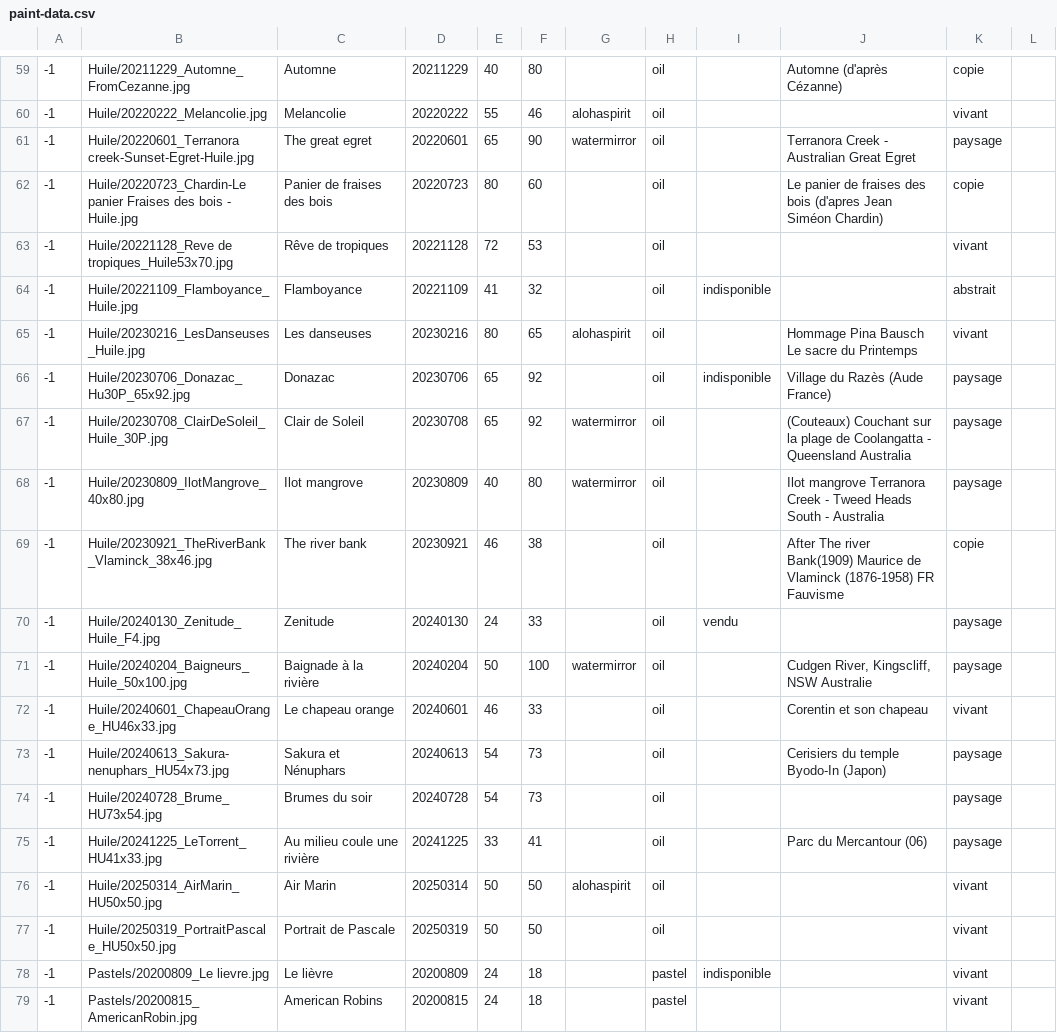
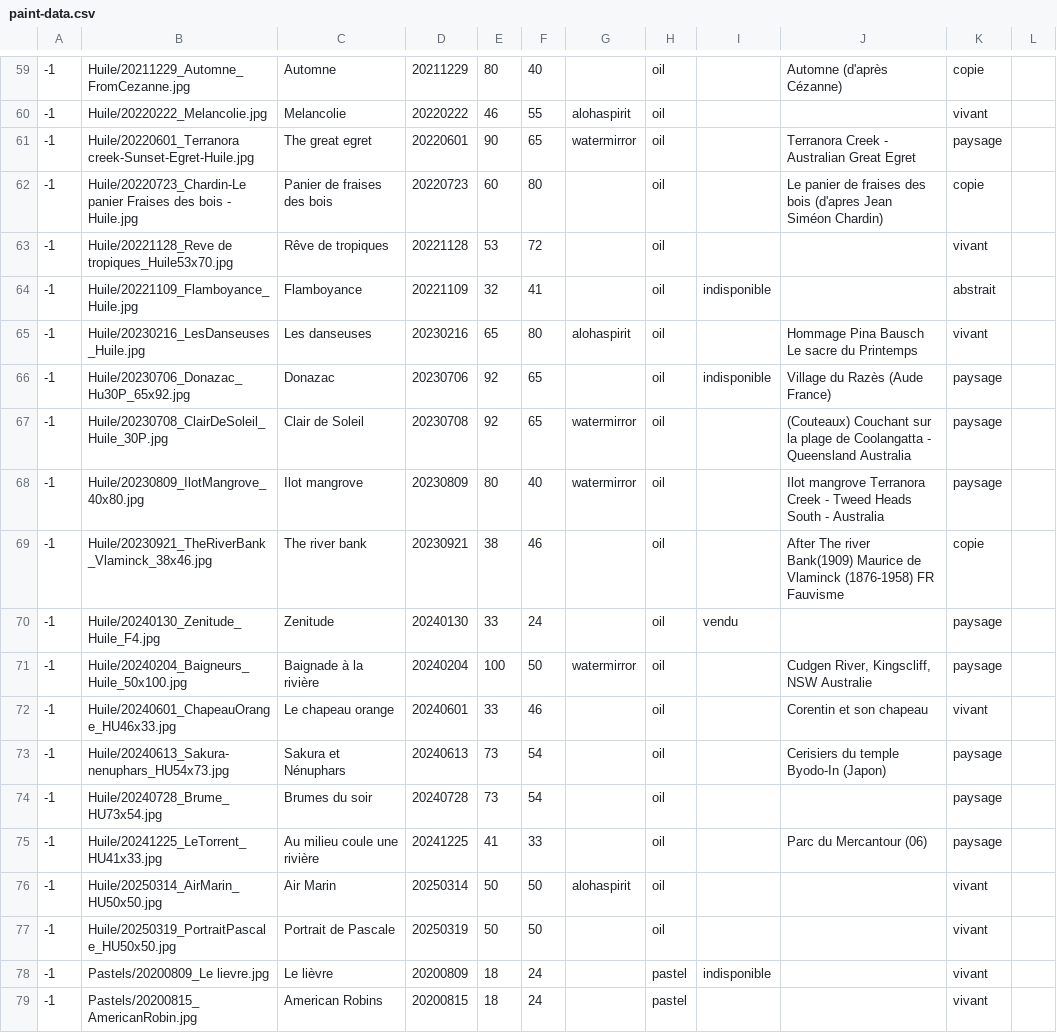
Before and after one commit to MichelEisenmann/new-gallery, a CSV file: htdocs/public/images/paint-data.csv, drawn as a sheet; only a part is shown, gaps mark what is left out; the diff covers the shown part only.

```diff
--- a/htdocs/public/images/paint-data.csv
+++ b/htdocs/public/images/paint-data.csv
@@ -59,21 +59,21 @@
--1;Huile/20211229_Automne_FromCezanne.jpg;Automne;20211229;40;80;;oil;;Automne (d'après Cézanne);copie;
--1;Huile/20220222_Melancolie.jpg;Melancolie;20220222;55;46;alohaspirit;oil;; ;vivant;
--1;Huile/20220601_Terranora creek-Sunset-Egret-Huile.jpg;The great egret;20220601;65;90;watermirror;oil;;Terranora Creek - Australian Great Egret;paysage;
--1;Huile/20220723_Chardin-Le panier Fraises des bois - Huile.jpg;Panier de fraises des bois;20220723;80;60;;oil;;Le panier de fraises des bois (d'apres Jean Siméon Chardin);copie;
--1;Huile/20221128_Reve de tropiques_Huile53x70.jpg;Rêve de tropiques;20221128;72;53;;oil;; ;vivant;
--1;Huile/20221109_Flamboyance_Huile.jpg;Flamboyance;20221109;41;32;;oil;indisponible; ;abstrait;
--1;Huile/20230216_LesDanseuses_Huile.jpg;Les danseuses;20230216;80;65;alohaspirit;oil;;Hommage Pina Bausch Le sacre du Printemps;vivant;
--1;Huile/20230706_Donazac_Hu30P_65x92.jpg;Donazac;20230706;65;92;;oil;indisponible;Village du Razès (Aude France);paysage;
--1;Huile/20230708_ClairDeSoleil_Huile_30P.jpg;Clair de Soleil;20230708;65;92;watermirror;oil;;(Couteaux) Couchant sur la plage de Coolangatta - Queensland Australia;paysage;
--1;Huile/20230809_IlotMangrove_40x80.jpg;Ilot mangrove;20230809;40;80;watermirror;oil;;Ilot mangrove Terranora Creek - Tweed Heads South - Australia;paysage;
--1;Huile/20230921_TheRiverBank_Vlaminck_38x46.jpg;The river bank;20230921;46;38;;oil;;After The river Bank(1909) Maurice de Vlaminck (1876-1958) FR Fauvisme;copie;
--1;Huile/20240130_Zenitude_Huile_F4.jpg;Zenitude;20240130;24;33;;oil;vendu; ;paysage;
--1;Huile/20240204_Baigneurs_Huile_50x100.jpg;Baignade à la rivière;20240204;50;100;watermirror;oil;;Cudgen River, Kingscliff, NSW Australie;paysage;
--1;Huile/20240601_ChapeauOrange_HU46x33.jpg;Le chapeau orange;20240601;46;33;;oil;;Corentin et son chapeau;vivant;
--1;Huile/20240613_Sakura-nenuphars_HU54x73.jpg;Sakura et Nénuphars;20240613;54;73;;oil;;Cerisiers du temple Byodo-In (Japon);paysage;
--1;Huile/20240728_Brume_HU73x54.jpg;Brumes du soir;20240728;54;73;;oil;; ;paysage;
--1;Huile/20241225_LeTorrent_HU41x33.jpg;Au milieu coule une rivière;20241225;33;41;;oil;;Parc du Mercantour (06) ;paysage;
+-1;Huile/20211229_Automne_FromCezanne.jpg;Automne;20211229;80;40;;oil;;Automne (d'après Cézanne);copie;
+-1;Huile/20220222_Melancolie.jpg;Melancolie;20220222;46;55;alohaspirit;oil;; ;vivant;
+-1;Huile/20220601_Terranora creek-Sunset-Egret-Huile.jpg;The great egret;20220601;90;65;watermirror;oil;;Terranora Creek - Australian Great Egret;paysage;
+-1;Huile/20220723_Chardin-Le panier Fraises des bois - Huile.jpg;Panier de fraises des bois;20220723;60;80;;oil;;Le panier de fraises des bois (d'apres Jean Siméon Chardin);copie;
+-1;Huile/20221128_Reve de tropiques_Huile53x70.jpg;Rêve de tropiques;20221128;53;72;;oil;; ;vivant;
+-1;Huile/20221109_Flamboyance_Huile.jpg;Flamboyance;20221109;32;41;;oil;indisponible; ;abstrait;
+-1;Huile/20230216_LesDanseuses_Huile.jpg;Les danseuses;20230216;65;80;alohaspirit;oil;;Hommage Pina Bausch Le sacre du Printemps;vivant;
+-1;Huile/20230706_Donazac_Hu30P_65x92.jpg;Donazac;20230706;92;65;;oil;indisponible;Village du Razès (Aude France);paysage;
+-1;Huile/20230708_ClairDeSoleil_Huile_30P.jpg;Clair de Soleil;20230708;92;65;watermirror;oil;;(Couteaux) Couchant sur la plage de Coolangatta - Queensland Australia;paysage;
+-1;Huile/20230809_IlotMangrove_40x80.jpg;Ilot mangrove;20230809;80;40;watermirror;oil;;Ilot mangrove Terranora Creek - Tweed Heads South - Australia;paysage;
+-1;Huile/20230921_TheRiverBank_Vlaminck_38x46.jpg;The river bank;20230921;38;46;;oil;;After The river Bank(1909) Maurice de Vlaminck (1876-1958) FR Fauvisme;copie;
+-1;Huile/20240130_Zenitude_Huile_F4.jpg;Zenitude;20240130;33;24;;oil;vendu; ;paysage;
+-1;Huile/20240204_Baigneurs_Huile_50x100.jpg;Baignade à la rivière;20240204;100;50;watermirror;oil;;Cudgen River, Kingscliff, NSW Australie;paysage;
+-1;Huile/20240601_ChapeauOrange_HU46x33.jpg;Le chapeau orange;20240601;33;46;;oil;;Corentin et son chapeau;vivant;
+-1;Huile/20240613_Sakura-nenuphars_HU54x73.jpg;Sakura et Nénuphars;20240613;73;54;;oil;;Cerisiers du temple Byodo-In (Japon);paysage;
+-1;Huile/20240728_Brume_HU73x54.jpg;Brumes du soir;20240728;73;54;;oil;; ;paysage;
+-1;Huile/20241225_LeTorrent_HU41x33.jpg;Au milieu coule une rivière;20241225;41;33;;oil;;Parc du Mercantour (06) ;paysage;
 -1;Huile/20250314_AirMarin_HU50x50.jpg;Air Marin;20250314;50;50;alohaspirit;oil;; ;vivant;
 -1;Huile/20250319_PortraitPascale_HU50x50.jpg;Portrait de Pascale;20250319;50;50;;oil;; ;vivant;
--1;Pastels/20200809_Le lievre.jpg;Le lièvre;20200809;24;18;;pastel;indisponible; ;vivant;
--1;Pastels/20200815_AmericanRobin.jpg;American Robins;20200815;24;18;;pastel;; ;vivant;
+-1;Pastels/20200809_Le lievre.jpg;Le lièvre;20200809;18;24;;pastel;indisponible; ;vivant;
+-1;Pastels/20200815_AmericanRobin.jpg;American Robins;20200815;18;24;;pastel;; ;vivant;
```
Also changed, not shown: 116 edited cells elsewhere in this file, 10 other files.
